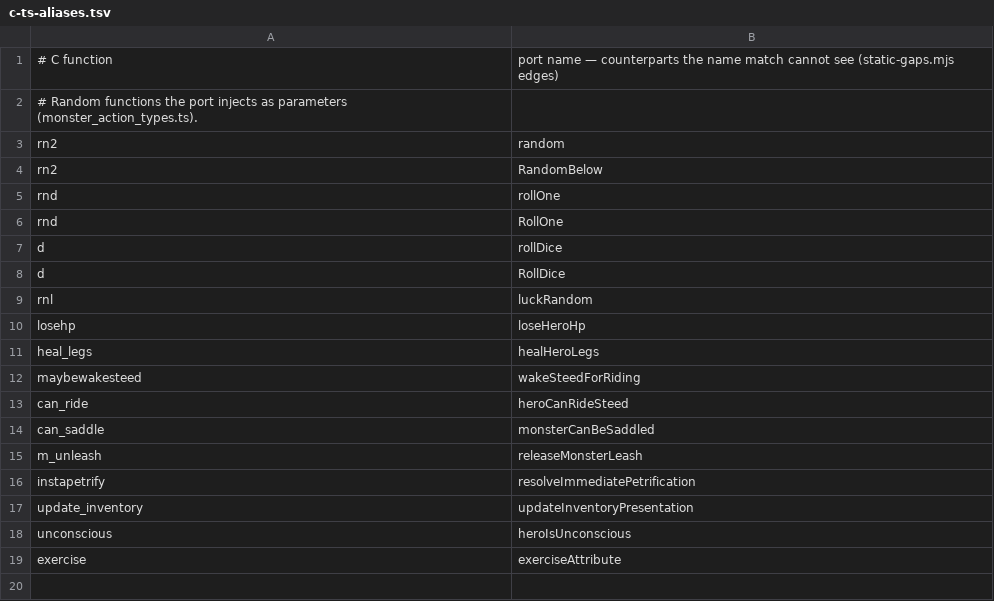
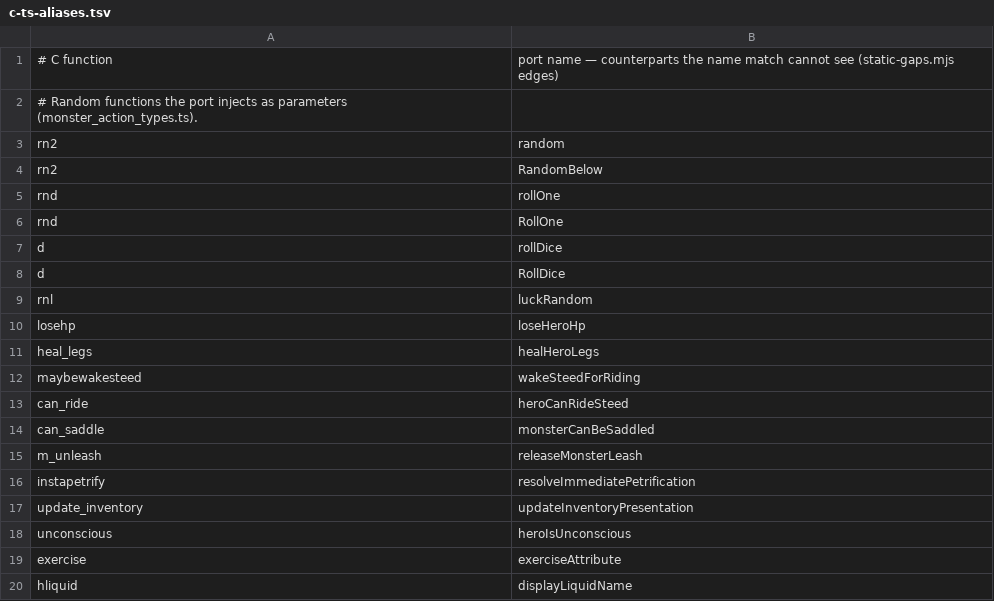
Before and after one commit to daoa0601/teleport-contest, a TSV file: docs/ledger/c-ts-aliases.tsv, drawn as a sheet.

```diff
--- a/docs/ledger/c-ts-aliases.tsv
+++ b/docs/ledger/c-ts-aliases.tsv
@@ -19 +19,2 @@ unconscious	heroIsUnconscious
 exercise	exerciseAttribute
+hliquid	displayLiquidName
```
Also changed, not shown: docs/ledger/c-edges.tsv.
